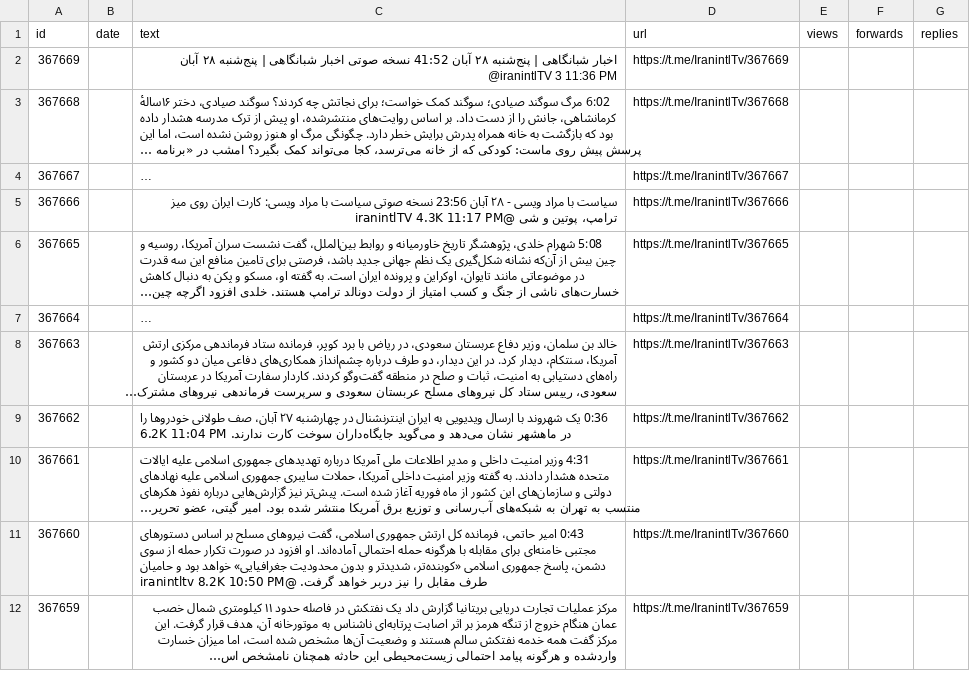
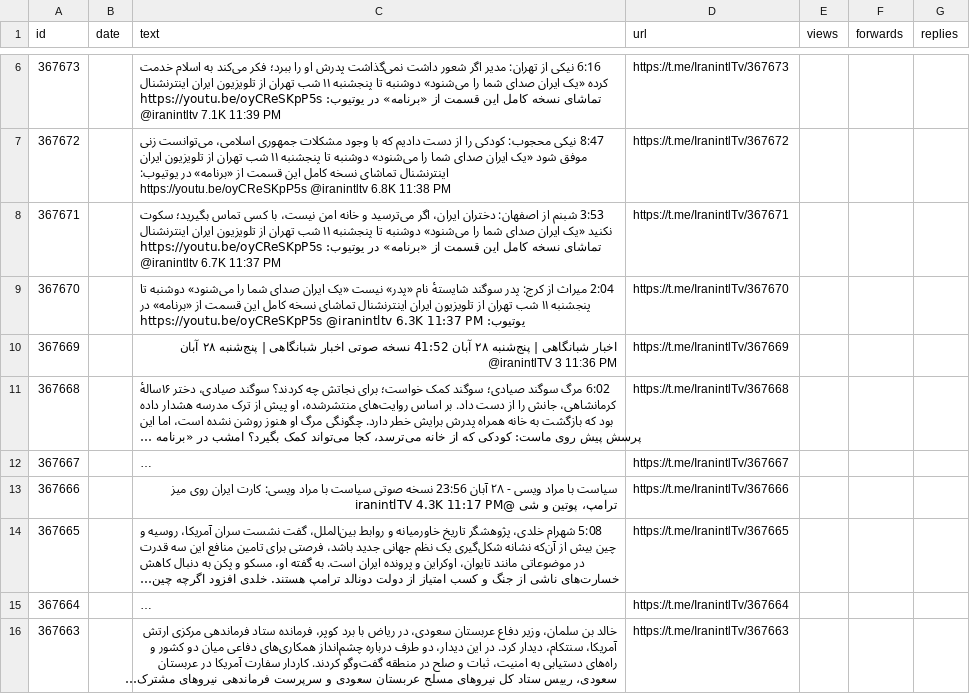
Before and after one commit to alipoorkaramali/new-youtube-SoundCloud-downloader, a CSV file: Download/telegram_downloads/IranintlTv/IranintlTv_posts.csv, drawn as a sheet; only a part is shown, gaps mark what is left out; the shorter side is filled out with more unchanged rows; long unchanged cells end in …; the diff covers the shown part only; the diff names each change by its address in the sheet, - before the commit and + after, or states it on an @@ line.

```diff
--- a/Download/telegram_downloads/IranintlTv/IranintlTv_posts.csv
+++ b/Download/telegram_downloads/IranintlTv/IranintlTv_posts.csv
+row 6: 367673 |  | 6:16 نیکی از تهران: مدیر اگر شعور داشت نمی‌گذاشت پدرش او را ببرد؛ فکر می‌کند به اسلام خدمت کرده «یک ایران صدای شما را می‌شنود» دوشنبه تا پنجشنبه ۱۱ شب تهران از تلویزیون ایران اینترنشنال تماشای نسخه کامل این قسمت از «برنامه» در یوتیوب: https://youtu.be/oyCReSKpP5s @iranintltv 7.1K 11:39 PM | https://t.me/IranintlTv/367673
+row 7: 367672 |  | 8:47 نیکی محجوب: کودکی را از دست دادیم که با وجود مشکلات جمهوری اسلامی، می‌توانست زنی موفق شود «یک ایران صدای شما را می‌شنود» دوشنبه تا پنجشنبه ۱۱ شب تهران از تلویزیون ایران اینترنشنال تماشای نسخه کامل این قسمت از «برنامه» در یوتیوب: https://youtu.be/oyCReSKpP5s @iranintltv 6.8K 11:38 PM | https://t.me/IranintlTv/367672
+row 8: 367671 |  | 3:53 شبنم از اصفهان: دختران ایران، اگر می‌ترسید و خانه امن نیست، با کسی تماس بگیرید؛ سکوت نکنید «یک ایران صدای شما را می‌شنود» دوشنبه تا پنجشنبه ۱۱ شب تهران از تلویزیون ایران اینترنشنال تماشای نسخه کامل این قسمت از «برنامه» در یوتیوب: https://youtu.be/oyCReSKpP5s @iranintltv 6.7K 11:37 PM | https://t.me/IranintlTv/367671
+row 9: 367670 |  | 2:04 میراث از کرج: پدر سوگند شایستهٔ نام «پدر» نیست «یک ایران صدای شما را می‌شنود» دوشنبه تا پنجشنبه ۱۱ شب تهران از تلویزیون ایران اینترنشنال تماشای نسخه کامل این قسمت از «برنامه» در یوتیوب: https://youtu.be/oyCReSKpP5s @iranintltv 6.3K 11:37 PM | https://t.me/IranintlTv/367670
```
Also changed, not shown: 4 added rows and 8 removed rows elsewhere in this file, 7 other files.
